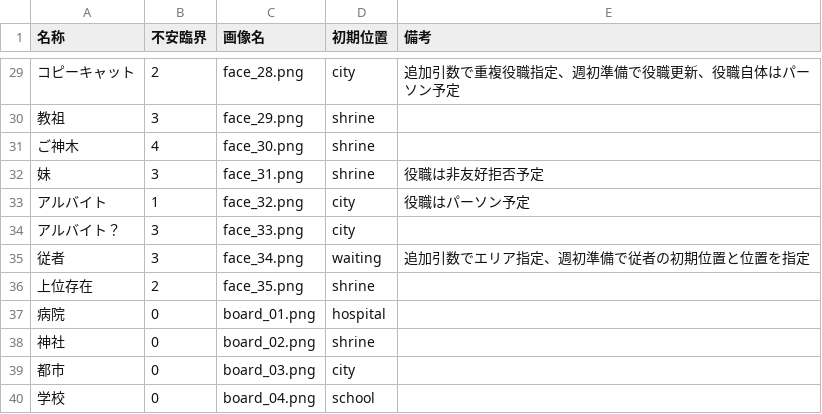
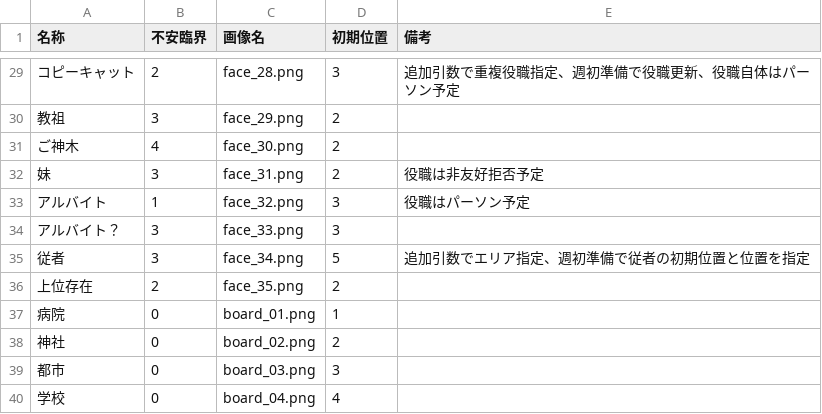
Before and after one commit to Kimura-Taiki/RoopeR_X, a CSV file: db/seeds/座の一覧.csv, drawn as a sheet; only a part is shown, gaps mark what is left out; the diff covers the shown part only; the diff names each change by its address in the sheet, - before the commit and + after, or states it on an @@ line.

```diff
--- a/db/seeds/座の一覧.csv
+++ b/db/seeds/座の一覧.csv
-D29 (初期位置): city
+D29 (初期位置): 3
-D30:D32 (初期位置): shrine
+D30:D32 (初期位置): 2
-D33:D34 (初期位置): city
+D33:D34 (初期位置): 3
-D35 (初期位置): waiting
+D35 (初期位置): 5
-D36 (初期位置): shrine
+D36 (初期位置): 2
-D37 (初期位置): hospital
+D37 (初期位置): 1
-D38 (初期位置): shrine
+D38 (初期位置): 2
-D39 (初期位置): city
+D39 (初期位置): 3
-D40 (初期位置): school
+D40 (初期位置): 4
```
Also changed, not shown: 27 edited cells elsewhere in this file, 13 other files.
